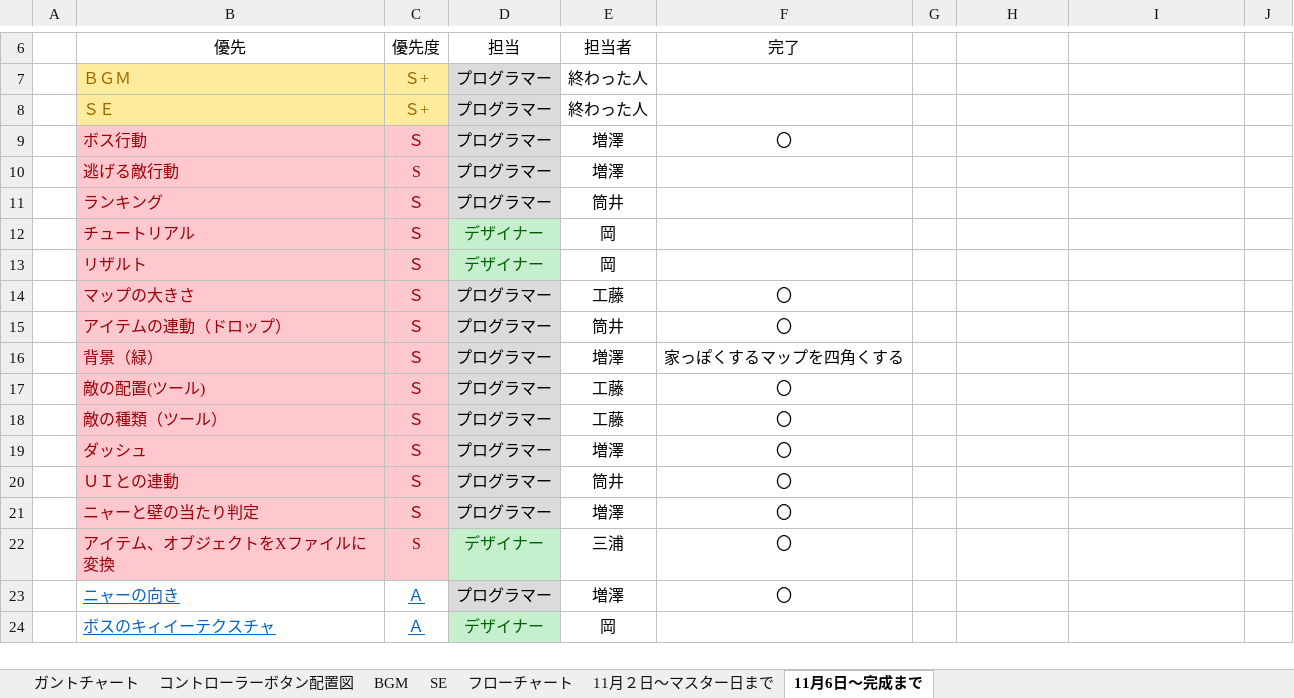
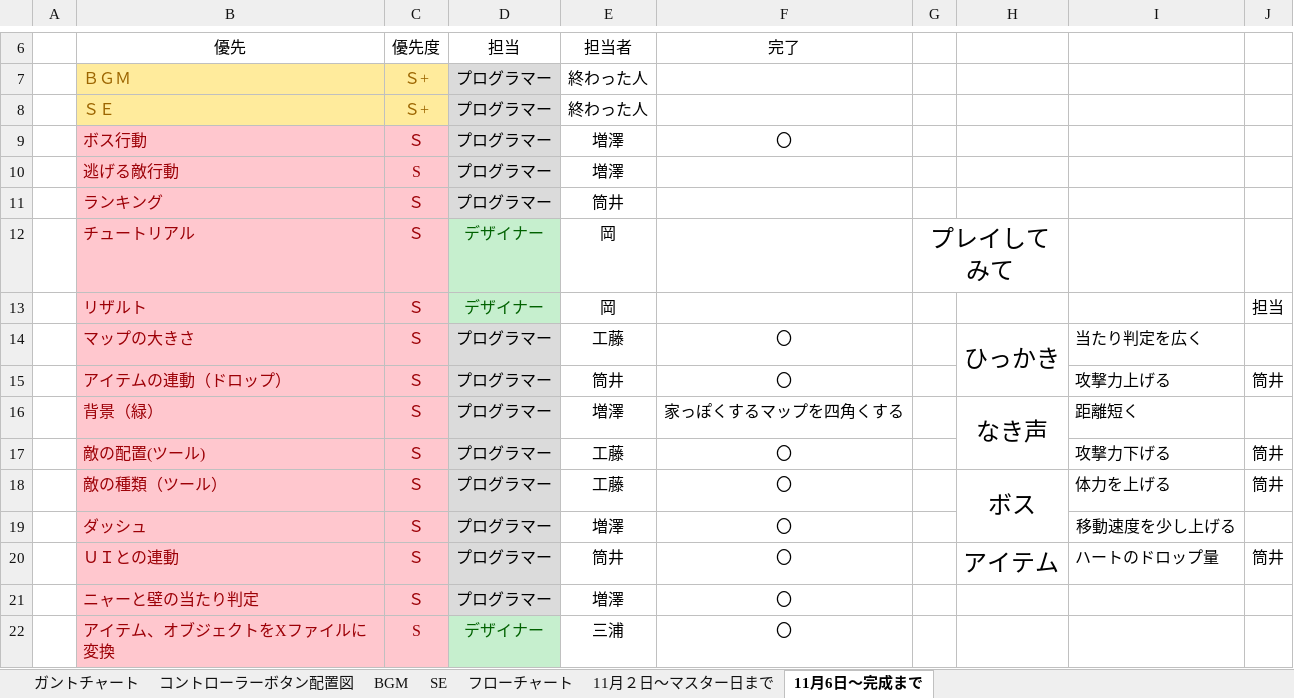
Before and after one commit to ayanokudo/okashi_222, an Excel workbook: schedule/ガントチャート.xlsx, sheet 11月6日～完成まで, drawn as a sheet; only a part is shown, gaps mark what is left out; the shorter side is filled out with more unchanged rows; values as stored, in another font and other column widths than the file's, no borders; the diff names each change by its address in the sheet, - before the commit and + after, or states it on an @@ line.

Commit message:
更新

```diff
--- a/schedule/ガントチャート.xlsx (sheet 11月6日～完成まで)
+++ b/schedule/ガントチャート.xlsx (sheet 11月6日～完成まで)
-G12: (empty)
+G12: プレイしてみて
+G12:H12 merged
-J13: (empty)
+J13: 担当
-H14: (empty)
+H14: ひっかき
+H14:H15 merged
-I14: (empty)
+I14: 当たり判定を広く
-I15: (empty)
+I15: 攻撃力上げる
-J15: (empty)
+J15: 筒井
-H16: (empty)
+H16: なき声
+H16:H17 merged
-I16: (empty)
+I16: 距離短く
-I17: (empty)
+I17: 攻撃力下げる
-J17:J18: (empty)
+J17:J18: 筒井
-H18: (empty)
+H18: ボス
+H18:H19 merged
-I18: (empty)
+I18: 体力を上げる
-I19: (empty)
+I19: 移動速度を少し上げる
-H20: (empty)
+H20: アイテム
-I20: (empty)
+I20: ハートのドロップ量
-J20: (empty)
+J20: 筒井
```
